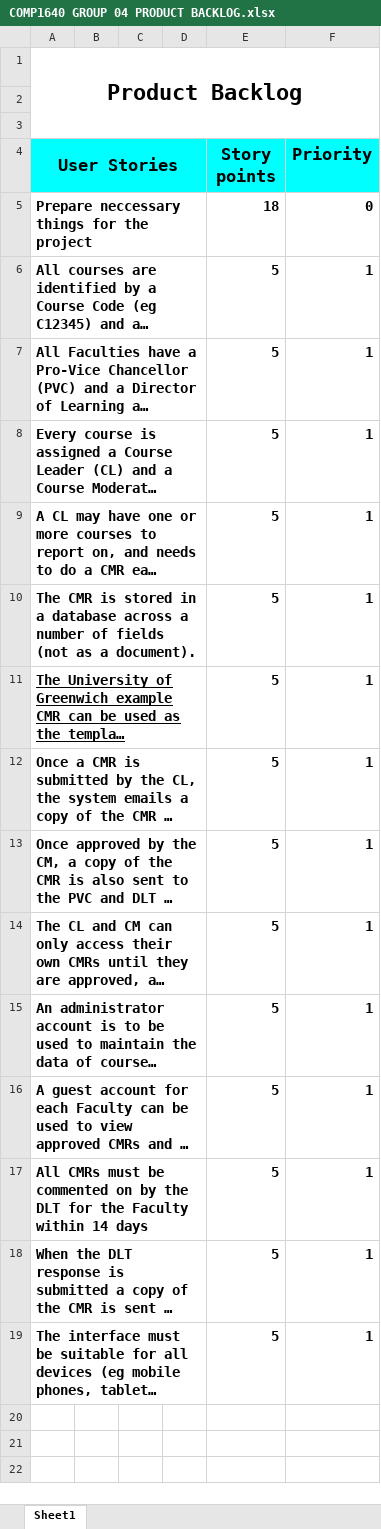
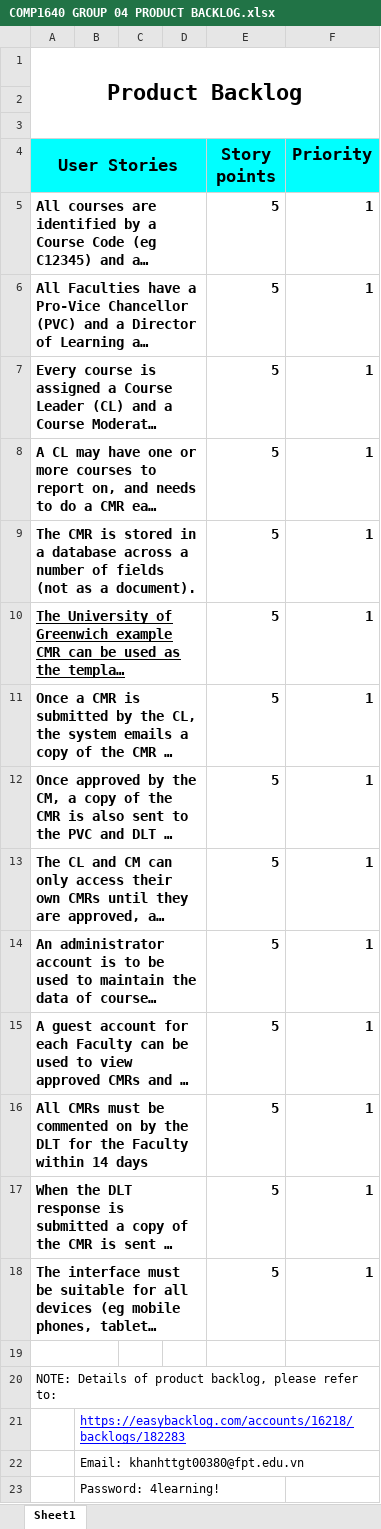
Before and after one commit to khanhtt0310/comp1640_group04_repository, an Excel workbook: Documents/COMP1640 GROUP 04 PRODUCT BACKLOG.xlsx, sheet Sheet1, drawn as a sheet; long unchanged cells end in …; values as stored, in another font and other column widths than the file's, no borders; charts and pictures not drawn; removed rows and columns are numbered as before the commit, all else as after; the diff names each change by its address in the sheet, - before the commit and + after, or states it on an @@ line.

```diff
--- a/Documents/COMP1640 GROUP 04 PRODUCT BACKLOG.xlsx (sheet Sheet1)
+++ b/Documents/COMP1640 GROUP 04 PRODUCT BACKLOG.xlsx (sheet Sheet1)
-row 5: Prepare neccessary things for the project |  |  |  | 18 | 0
+row 19: (empty)
+row 20: NOTE: Details of product backlog, please refer to:
+row 21:  | https://easybacklog.com/accounts/16218/backlogs/182283
+row 22:  | Email: khanhttgt00380@fpt.edu.vn
+row 23:  | Password: 4learning!
```
Also changed, not shown: charts or pictures, Documents/COMP1640 Group04 CMS Sprint01.xlsx, Documents/COMP1640 Group04 CMS Sprint02.xlsx, 23 other files.
